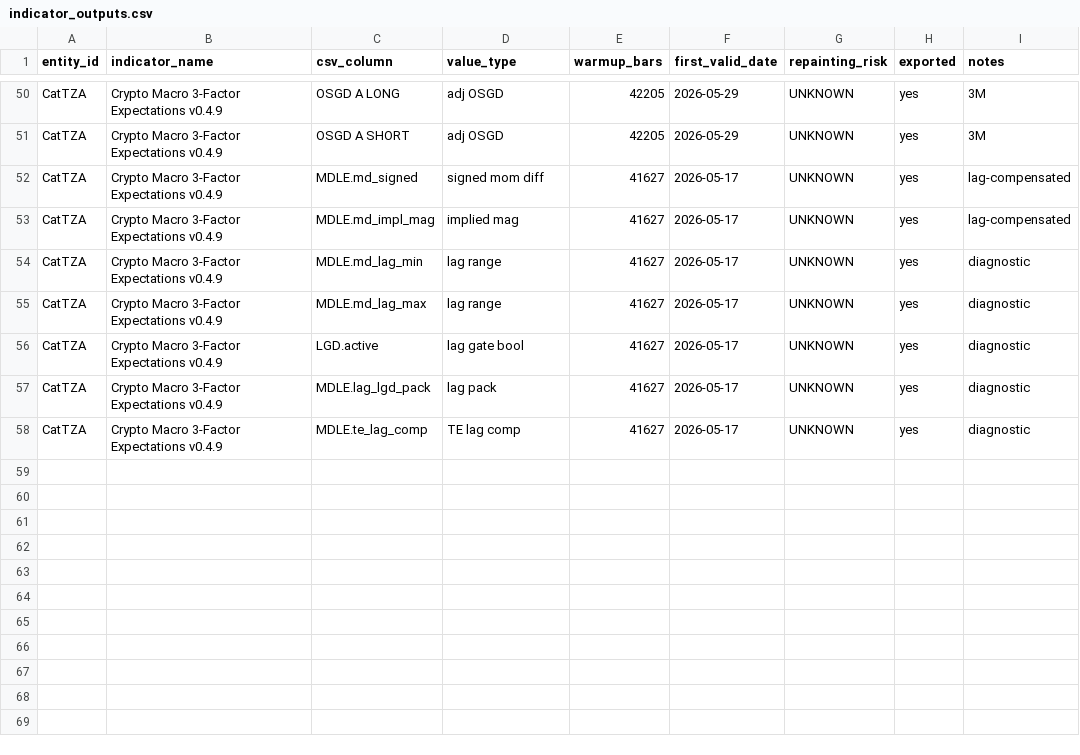
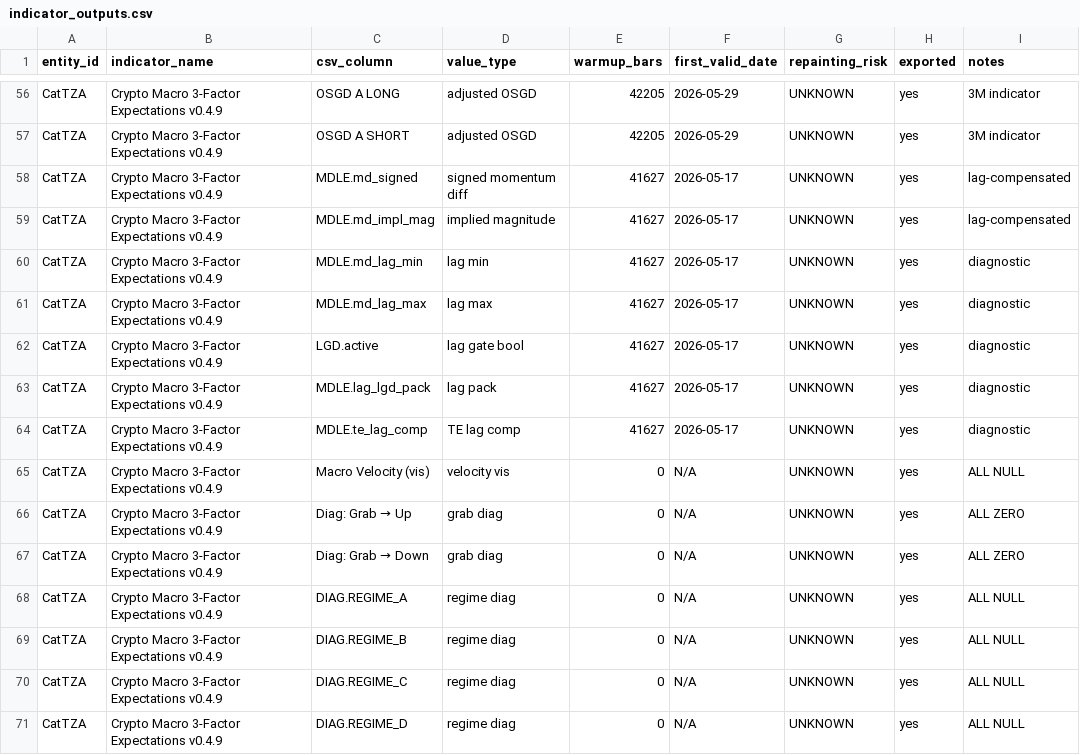
Before and after one commit to cybermediaboy/fileUploads, a CSV file: btc-macro-study/indicator_outputs.csv, drawn as a sheet; only a part is shown, gaps mark what is left out; addresses are those after the commit; the diff covers the shown part only; the diff names each change by its address in the sheet, - before the commit and + after, or states it on an @@ line.

Commit message:
Add export_manifest.json and indicator_outputs.csv (rebuilt 2026-07-15)

```diff
--- a/btc-macro-study/indicator_outputs.csv
+++ b/btc-macro-study/indicator_outputs.csv
-D56:D57 (value_type): adj OSGD
+D56:D57 (value_type): adjusted OSGD
-I56:I57 (notes): 3M
+I56:I57 (notes): 3M indicator
-D58 (value_type): signed mom diff
+D58 (value_type): signed momentum diff
-D59 (value_type): implied mag
+D59 (value_type): implied magnitude
-D60 (value_type): lag range
+D60 (value_type): lag min
-D61 (value_type): lag range
+D61 (value_type): lag max
+row 65: CatTZA | Crypto Macro 3-Factor Expectations v0.4.9 | Macro Velocity (vis) | velocity vis | 0 | N/A | UNKNOWN | yes | ALL NULL
+row 66: CatTZA | Crypto Macro 3-Factor Expectations v0.4.9 | Diag: Grab → Up | grab diag | 0 | N/A | UNKNOWN | yes | ALL ZERO
+row 67: CatTZA | Crypto Macro 3-Factor Expectations v0.4.9 | Diag: Grab → Down | grab diag | 0 | N/A | UNKNOWN | yes | ALL ZERO
+row 68: CatTZA | Crypto Macro 3-Factor Expectations v0.4.9 | DIAG.REGIME_A | regime diag | 0 | N/A | UNKNOWN | yes | ALL NULL
+row 69: CatTZA | Crypto Macro 3-Factor Expectations v0.4.9 | DIAG.REGIME_B | regime diag | 0 | N/A | UNKNOWN | yes | ALL NULL
+row 70: CatTZA | Crypto Macro 3-Factor Expectations v0.4.9 | DIAG.REGIME_C | regime diag | 0 | N/A | UNKNOWN | yes | ALL NULL
+row 71: CatTZA | Crypto Macro 3-Factor Expectations v0.4.9 | DIAG.REGIME_D | regime diag | 0 | N/A | UNKNOWN | yes | ALL NULL
```
Also changed, not shown: 6 added rows and 33 edited cells elsewhere in this file, 1 other file.
